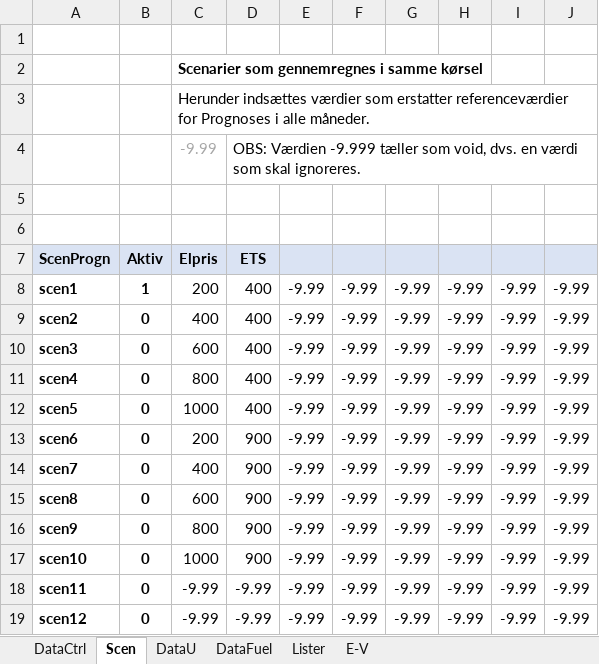
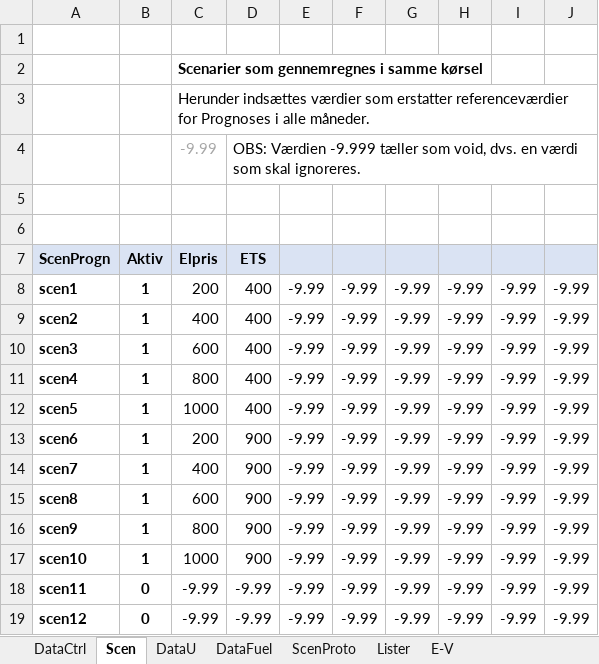
Before and after one commit to AddedValues/REFA_Affald, an Excel workbook: GAMS/REFAinputM.xlsm, sheet Scen, drawn as a sheet; only a part is shown; values as stored, in another font and other column widths than the file's, no borders; conditional formats not drawn; the diff names each change by its address in the sheet, - before the commit and + after, or states it on an @@ line.

```diff
--- a/GAMS/REFAinputM.xlsm (sheet Scen)
+++ b/GAMS/REFAinputM.xlsm (sheet Scen)
+sheet tab: ScenProto
-B9:B17: 0
+B9:B17: 1
```
Also changed, not shown: sheet DataFuel, sheet Lister, sheet DataU, formulas that keep their value, hidden cells, charts or pictures, 9 other files.
